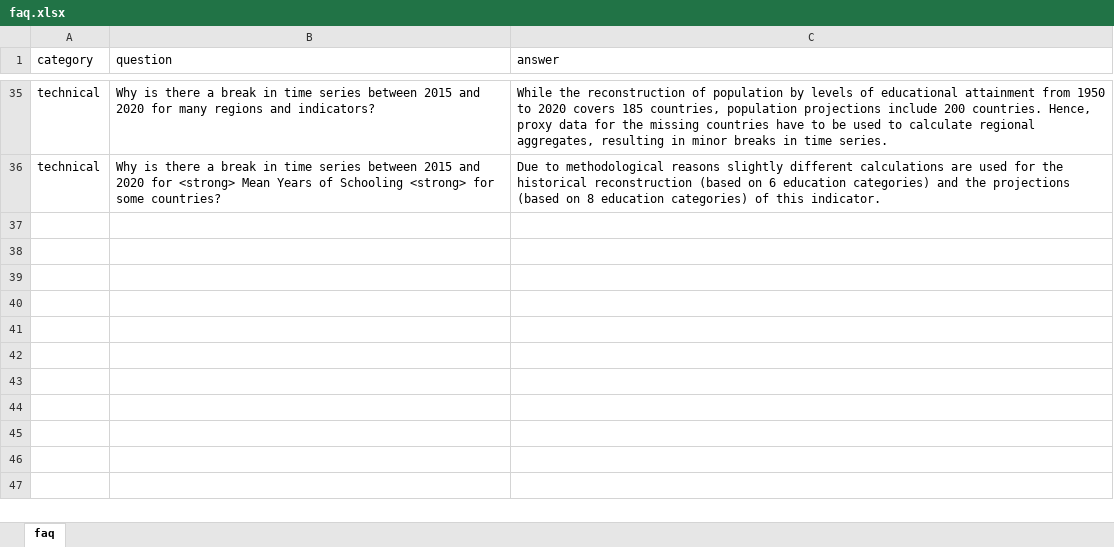
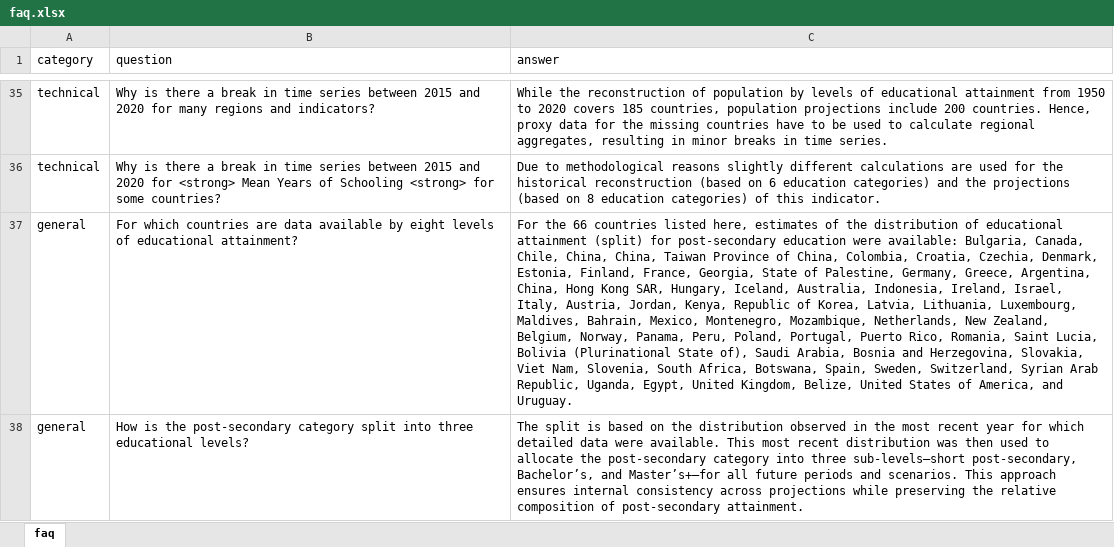
Before and after one commit to guyabel/wcde-shiny, an Excel workbook: meta/faq.xlsx, sheet faq, drawn as a sheet; only a part is shown, gaps mark what is left out; values as stored, in another font and other column widths than the file's, no borders; the diff names each change by its address in the sheet, - before the commit and + after, or states it on an @@ line.

```diff
--- a/meta/faq.xlsx (sheet faq)
+++ b/meta/faq.xlsx (sheet faq)
+row 37: general | For which countries are data available by eight levels of educational attainment? | For the 66 countries listed here, estimates of the distribution of educational attainment (split) for post-secondary education were available: Bulgaria, Canada, Chile, China, China, Taiwan Province of China, Colombia, Croatia, Czechia, Denmark, Estonia, Finland, France, Georgia, State of Palestine, Germany, Greece, Argentina, China, Hong Kong SAR, Hungary, Iceland, Australia, Indonesia, Ireland, Israel, Italy, Austria, Jordan, Kenya, Republic of Korea, Latvia, Lithuania, Luxembourg, Maldives, Bahrain, Mexico, Montenegro, Mozambique, Netherlands, New Zealand, Belgium, Norway, Panama, Peru, Poland, Portugal, Puerto Rico, Romania, Saint Lucia, Bolivia (Plurinational State of), Saudi Arabia, Bosnia and Herzegovina, Slovakia, Viet Nam, Slovenia, South Africa, Botswana, Spain, Sweden, Switzerland, Syrian Arab Republic, Uganda, Egypt, United Kingdom, Belize, United States of America, and Uruguay.
+row 38: general | How is the post-secondary category split into three educational levels? | The split is based on the distribution observed in the most recent year for which detailed data were available. This most recent distribution was then used to allocate the post‑secondary category into three sub‑levels—short post‑secondary, Bachelor’s, and Master’s+—for all future periods and scenarios. This approach ensures internal consistency across projections while preserving the relative composition of post‑secondary attainment.
```
Also changed, not shown: 3 other files.
